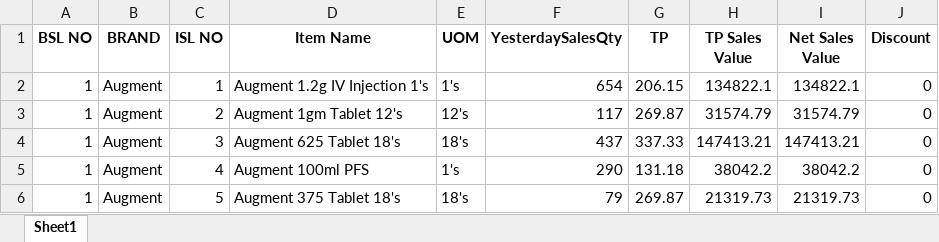
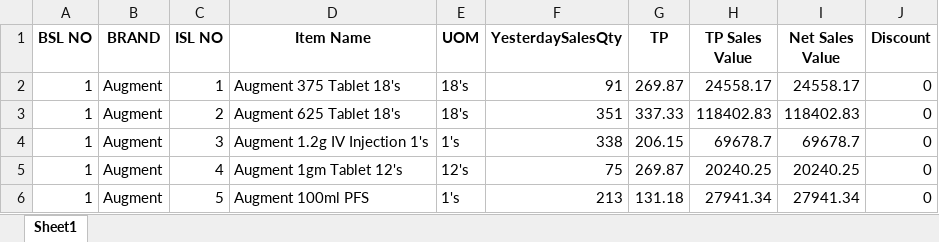
Before and after one commit to RoyelBee/GPM_new, an Excel workbook: Data/item_wise_yesterday_sales.xlsx, sheet Sheet1, drawn as a sheet; only a part is shown; values as stored, in another font and other column widths than the file's, no borders; the diff covers the shown part only; the diff names each change by its address in the sheet, - before the commit and + after, or states it on an @@ line.

```diff
--- a/Data/item_wise_yesterday_sales.xlsx (sheet Sheet1)
+++ b/Data/item_wise_yesterday_sales.xlsx (sheet Sheet1)
-D2 (Item Name): Augment 1.2g IV Injection 1's
+D2 (Item Name): Augment 375 Tablet 18's
-E2 (UOM): 1's
+E2 (UOM): 18's
-F2 (YesterdaySalesQty): 654
+F2 (YesterdaySalesQty): 91
-G2 (TP): 206.15
+G2 (TP): 269.87
-H2 (TP Sales Value): 134822.1
+H2 (TP Sales Value): 24558.17
-I2 (Net Sales Value): 134822.1
+I2 (Net Sales Value): 24558.17
-D3 (Item Name): Augment 1gm Tablet 12's
+D3 (Item Name): Augment 625 Tablet 18's
-E3 (UOM): 12's
+E3 (UOM): 18's
-F3 (YesterdaySalesQty): 117
+F3 (YesterdaySalesQty): 351
-G3 (TP): 269.87
+G3 (TP): 337.33
-H3 (TP Sales Value): 31574.79
+H3 (TP Sales Value): 118402.83
-I3 (Net Sales Value): 31574.79
+I3 (Net Sales Value): 118402.83
-D4 (Item Name): Augment 625 Tablet 18's
+D4 (Item Name): Augment 1.2g IV Injection 1's
-E4 (UOM): 18's
+E4 (UOM): 1's
-F4 (YesterdaySalesQty): 437
+F4 (YesterdaySalesQty): 338
-G4 (TP): 337.33
+G4 (TP): 206.15
-H4 (TP Sales Value): 147413.21
+H4 (TP Sales Value): 69678.7
-I4 (Net Sales Value): 147413.21
+I4 (Net Sales Value): 69678.7
-D5 (Item Name): Augment 100ml PFS
+D5 (Item Name): Augment 1gm Tablet 12's
-E5 (UOM): 1's
+E5 (UOM): 12's
-F5 (YesterdaySalesQty): 290
+F5 (YesterdaySalesQty): 75
-G5 (TP): 131.18
+G5 (TP): 269.87
-H5 (TP Sales Value): 38042.2
+H5 (TP Sales Value): 20240.25
-I5 (Net Sales Value): 38042.2
+I5 (Net Sales Value): 20240.25
-D6 (Item Name): Augment 375 Tablet 18's
+D6 (Item Name): Augment 100ml PFS
-E6 (UOM): 18's
+E6 (UOM): 1's
-F6 (YesterdaySalesQty): 79
+F6 (YesterdaySalesQty): 213
-G6 (TP): 269.87
+G6 (TP): 131.18
-H6 (TP Sales Value): 21319.73
+H6 (TP Sales Value): 27941.34
-I6 (Net Sales Value): 21319.73
+I6 (Net Sales Value): 27941.34
```
Also changed, not shown: 1 removed row and 387 edited cells elsewhere in this sheet, Data/branch_wise_aging_stock.xlsx, Data/gpm_data.xlsx, 43 other files.
